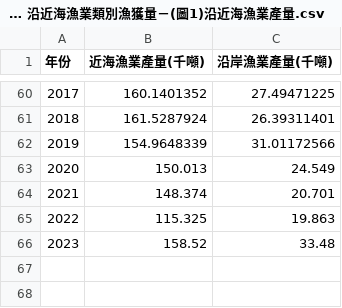
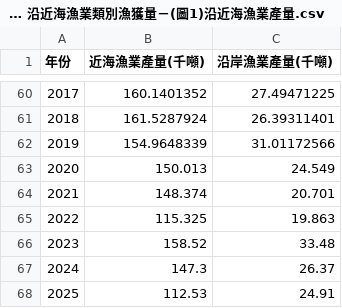
Before and after one commit to TaiBON/biodiv_indicators, a CSV file: data/processed/I.01 沿近海漁業類別漁獲量－(圖1)沿近海漁業產量.csv, drawn as a sheet; only a part is shown, gaps mark what is left out.

Commit message:
Update I.01 沿近海漁業類別漁獲量－(圖1)沿近海漁業產量.csv

```diff
--- a/data/processed/I.01 沿近海漁業類別漁獲量－(圖1)沿近海漁業產量.csv
+++ b/data/processed/I.01 沿近海漁業類別漁獲量－(圖1)沿近海漁業產量.csv
@@ -66 +66,3 @@
 2023,158.52,33.48
+2024,147.3,26.37
+2025,112.53,24.91
```
